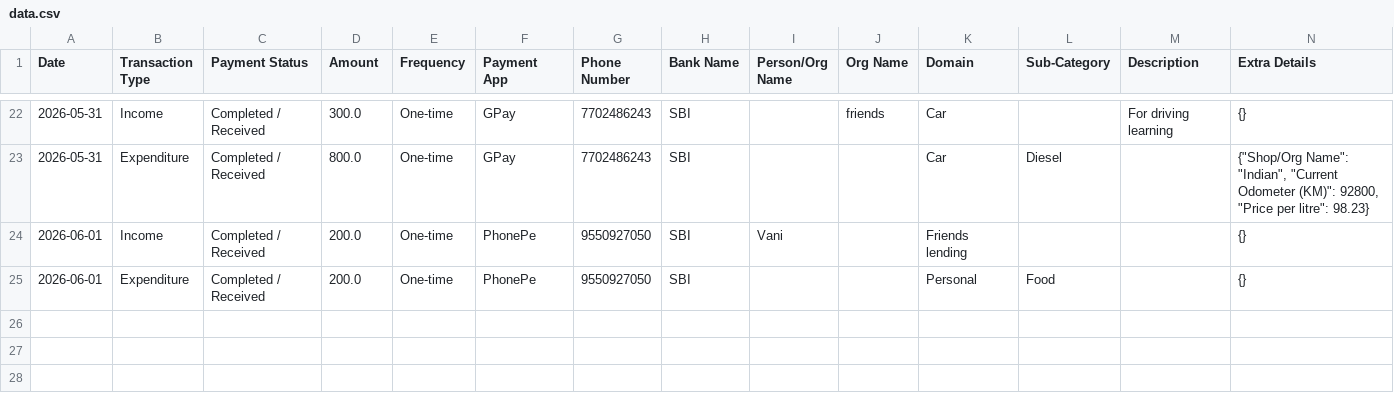
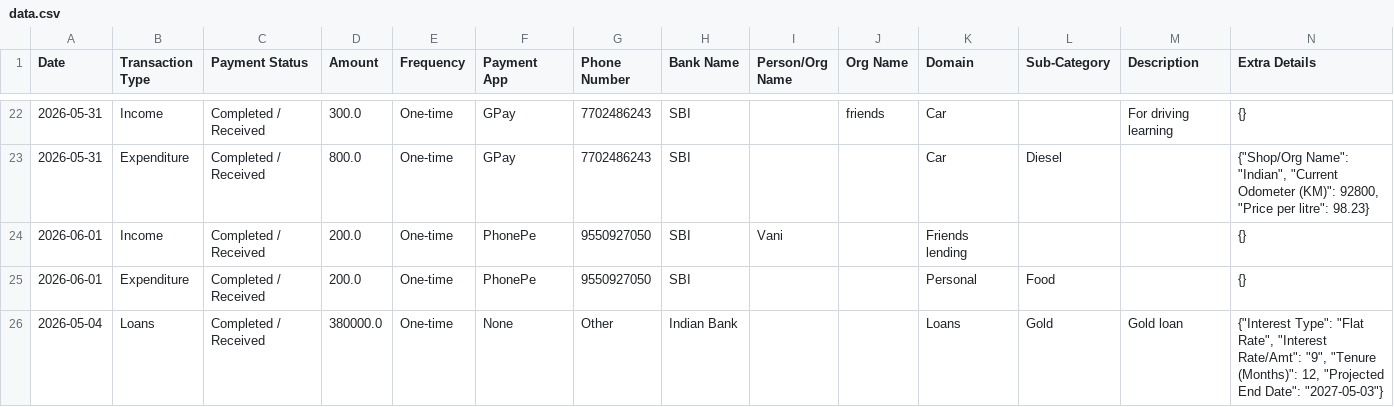
Before and after one commit to Prakash-1619/Finance, a CSV file: data.csv, drawn as a sheet; only a part is shown, gaps mark what is left out; the diff names each change by its address in the sheet, - before the commit and + after, or states it on an @@ line.

Commit message:
Added Loans transaction

```diff
--- a/data.csv
+++ b/data.csv
+row 26: 2026-05-04 | Loans | Completed / Received | 380000.0 | One-time | None | Other | Indian Bank |  |  | Loans | Gold | Gold loan | {"Interest Type": "Flat Rate", "Interest Rate/Amt": "9", "Tenure (Months)": 12, "Projected End Date": "2027-05-03"}
```
